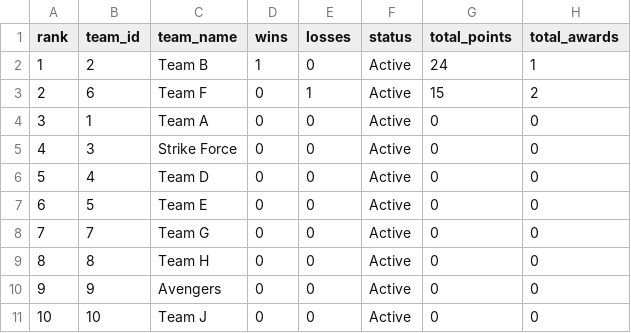
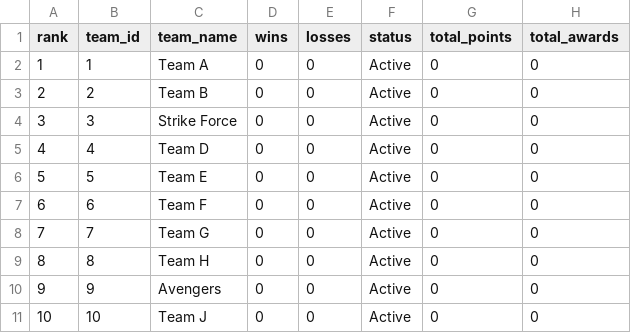
Before and after one commit to Abhinav-sxn/Carrom-Tournament, a CSV file: data/bangalore/leaderboard.csv, drawn as a sheet; removed rows and columns are numbered as before the commit, all else as after; the diff names each change by its address in the sheet, - before the commit and + after, or states it on an @@ line.

```diff
--- a/data/bangalore/leaderboard.csv
+++ b/data/bangalore/leaderboard.csv
-row 2: 1 | 2 | Team B | 1 | 0 | Active | 24 | 1
-row 3: 2 | 6 | Team F | 0 | 1 | Active | 15 | 2
@@ column A (rank) renumbered between rows 2 and 6 @@
+row 3: 2 | 2 | Team B | 0 | 0 | Active | 0 | 0
+row 7: 6 | 6 | Team F | 0 | 0 | Active | 0 | 0
```
Also changed, not shown: data/bangalore/matches.csv, data/hyderabad/players.csv, 8 other files.
